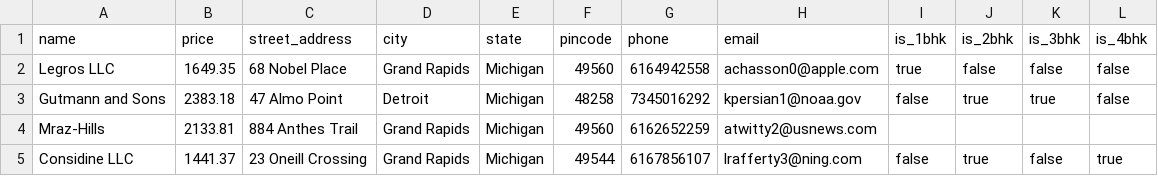
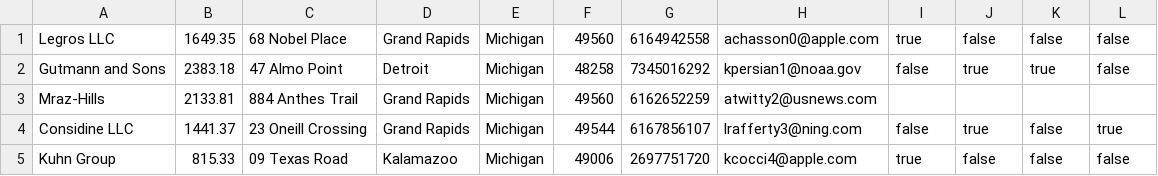
Before and after one commit to tatikondaharish95/Detroit-Mapper, a CSV file: applications/detroit-mapper/src/main/resources/apartments.csv, drawn as a sheet; only a part is shown; the shorter side is filled out with more unchanged rows; the diff names each change by its address in the sheet, - before the commit and + after, or states it on an @@ line.

```diff
--- a/applications/detroit-mapper/src/main/resources/apartments.csv
+++ b/applications/detroit-mapper/src/main/resources/apartments.csv
-row 1: name | price | street_address | city | state | pincode | phone | email | is_1bhk | is_2bhk | is_3bhk | is_4bhk
```
Also changed, not shown: applications/detroit-mapper/src/main/resources/restro.csv.
